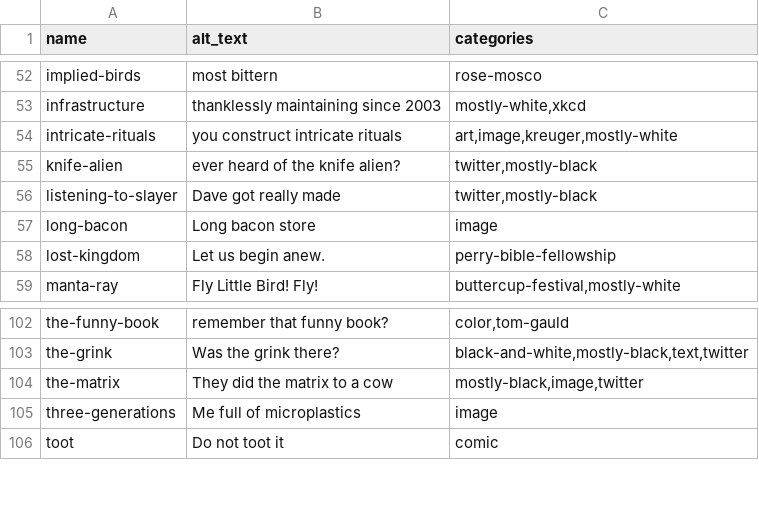
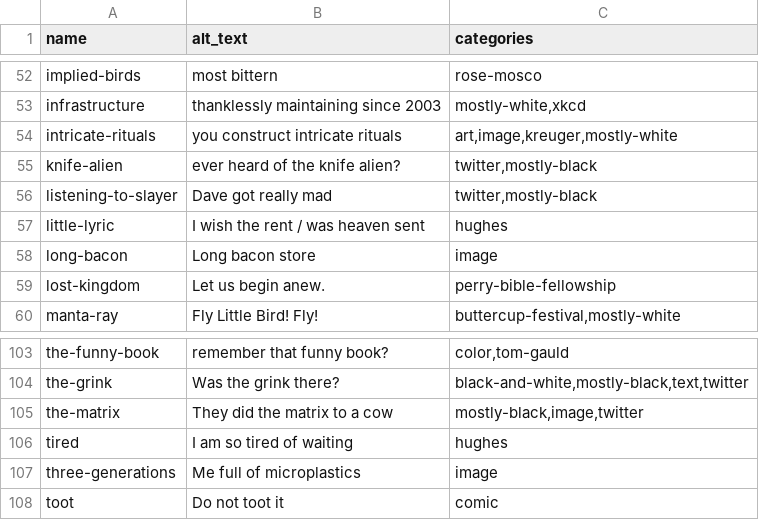
Before and after one commit to pmlandwehr/pmlandwehr.github.io, a CSV file: metadata.csv, drawn as a sheet; only a part is shown, gaps mark what is left out.

Commit message:
Hughes text, fix typo

```diff
--- a/metadata.csv
+++ b/metadata.csv
@@ -55,3 +55,4 @@ intricate-rituals,you construct intricate rituals,"art,image,kreuger,mostly-whit
 knife-alien,ever heard of the knife alien?,"twitter,mostly-black"
-listening-to-slayer,Dave got really made,"twitter,mostly-black"
+listening-to-slayer,Dave got really mad,"twitter,mostly-black"
+little-lyric,I wish the rent / was heaven sent,hughes
 long-bacon,Long bacon store,image
@@ -104,2 +105,3 @@ the-grink,Was the grink there?,"black-and-white,mostly-black,text,twitter"
 the-matrix,They did the matrix to a cow,"mostly-black,image,twitter"
+tired,I am so tired of waiting,hughes
 three-generations,Me full of microplastics,image
```
